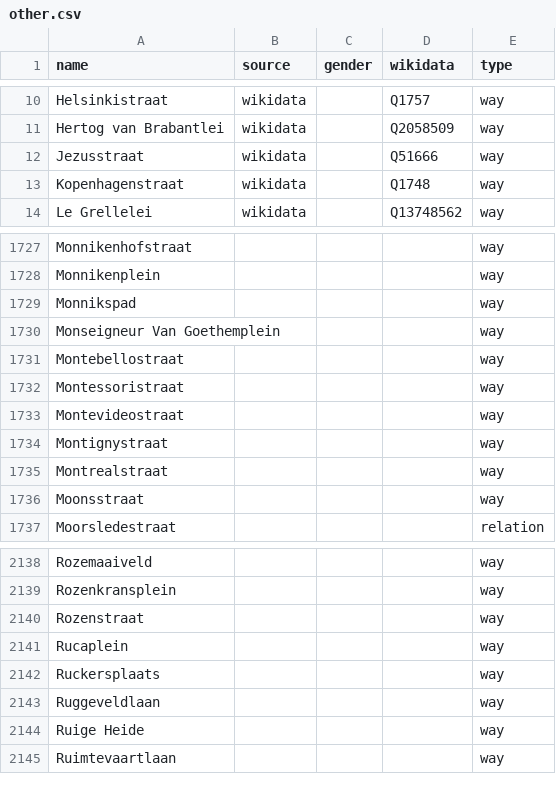
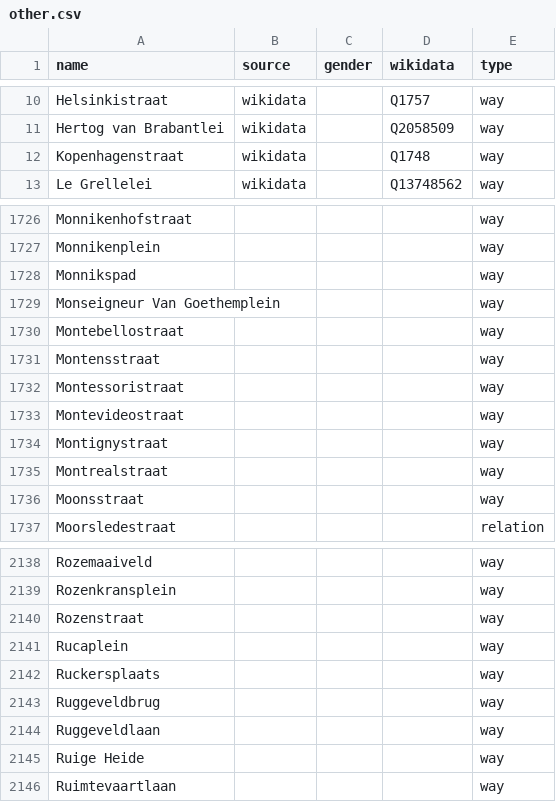
Before and after one commit to EqualStreetNames/equalstreetnames-antwerpen, a CSV file: data/other.csv, drawn as a sheet; only a part is shown, gaps mark what is left out.

```diff
--- a/data/other.csv
+++ b/data/other.csv
@@ -11,3 +11,2 @@ Helsinkistraat,wikidata,,Q1757,way
 "Hertog van Brabantlei",wikidata,,Q2058509,way
-Jezusstraat,wikidata,,Q51666,way
 Kopenhagenstraat,wikidata,,Q1748,way
@@ -1731,2 +1730,3 @@ Monnikspad,,,,way
 Montebellostraat,,,,way
+Montensstraat,,,,way
 Montessoristraat,,,,way
@@ -2142,2 +2142,3 @@ Rucaplein,,,,way
 Ruckersplaats,,,,way
+Ruggeveldbrug,,,,way
 Ruggeveldlaan,,,,way
```
Also changed, not shown: data/gender.csv, 3 other files.
